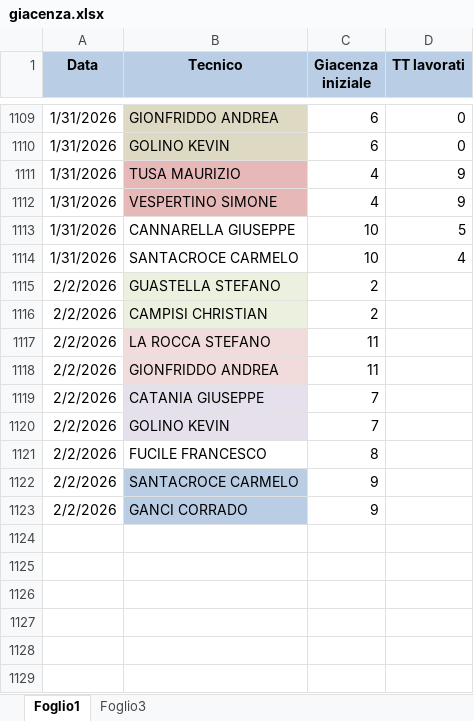
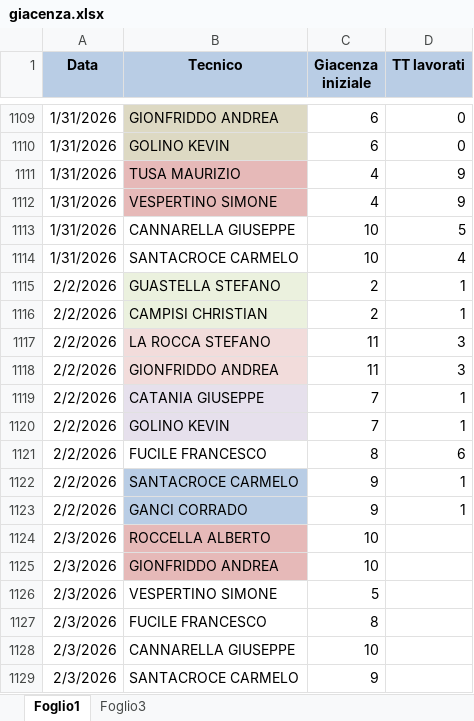
Before and after one commit to lbianco11197/Avanzamento-Impulsiva-v2, an Excel workbook: giacenza.xlsx, sheet Foglio1, drawn as a sheet; only a part is shown, gaps mark what is left out; values as stored, in another font and other column widths than the file's, no borders; the diff names each change by its address in the sheet, - before the commit and + after, or states it on an @@ line.

Commit message:
Aggiornato giacenza.xlsx da lbianco via Streamlit

```diff
--- a/giacenza.xlsx (sheet Foglio1)
+++ b/giacenza.xlsx (sheet Foglio1)
-D1115:D1116 (TT lavorati): (empty)
+D1115:D1116 (TT lavorati): 1
-D1117:D1118 (TT lavorati): (empty)
+D1117:D1118 (TT lavorati): 3
-D1119:D1120 (TT lavorati): (empty)
+D1119:D1120 (TT lavorati): 1
-D1121 (TT lavorati): (empty)
+D1121 (TT lavorati): 6
-D1122:D1123 (TT lavorati): (empty)
+D1122:D1123 (TT lavorati): 1
+row 1124: 2/3/2026 | ROCCELLA ALBERTO | 10
+row 1125: 2/3/2026 | GIONFRIDDO ANDREA | 10
+row 1126: 2/3/2026 | VESPERTINO SIMONE | 5
+row 1127: 2/3/2026 | FUCILE FRANCESCO | 8
+row 1128: 2/3/2026 | CANNARELLA GIUSEPPE | 10
+row 1129: 2/3/2026 | SANTACROCE CARMELO | 9
```
